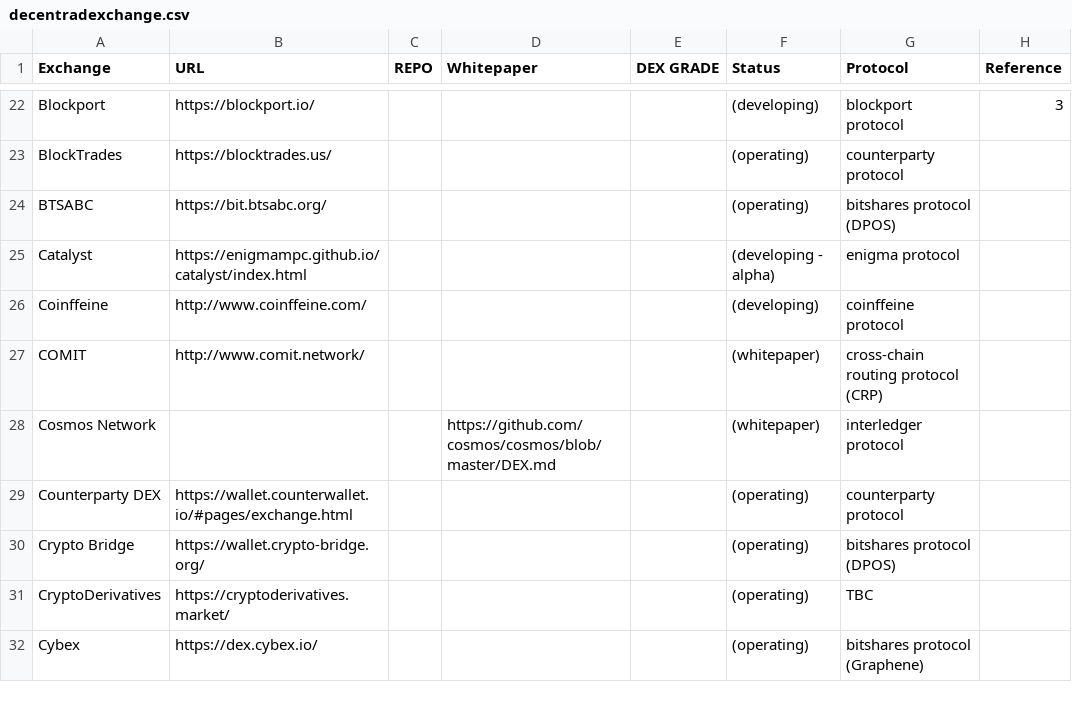
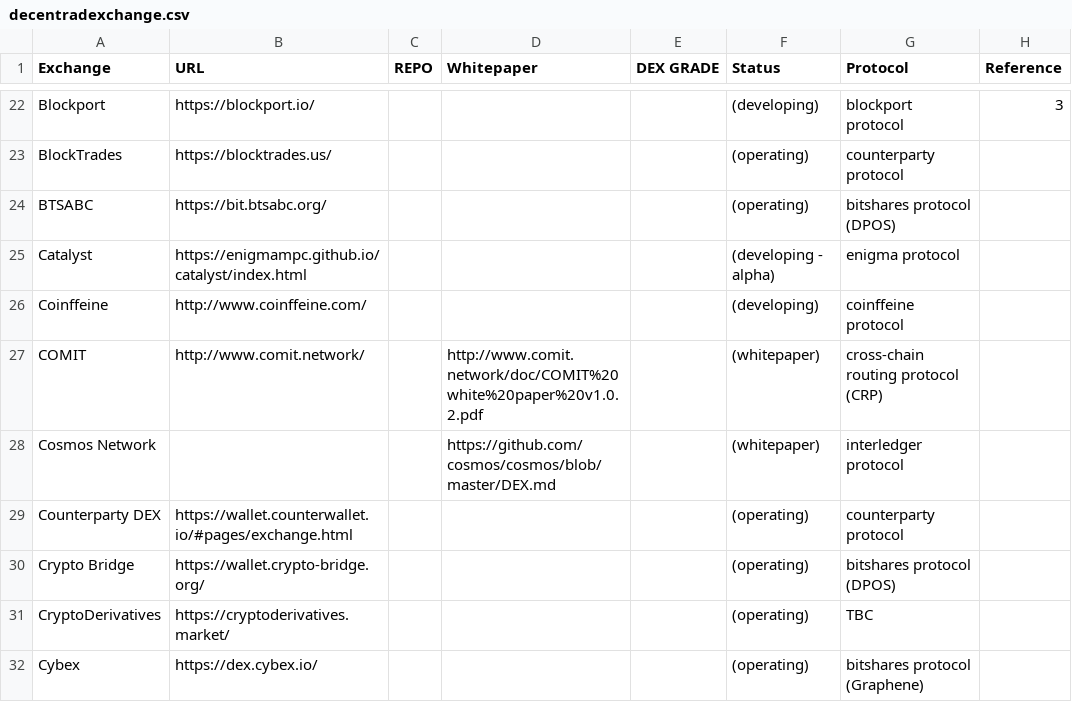
Before and after one commit to eliooses/BTCards, a CSV file: decentradexchange.csv, drawn as a sheet; only a part is shown, gaps mark what is left out.

Commit message:
comit UPDATED

```diff
--- a/decentradexchange.csv
+++ b/decentradexchange.csv
@@ -26,3 +26,3 @@ Catalyst, https://enigmampc.github.io/catalyst/index.html, , , , (developing - a
 Coinffeine, http://www.coinffeine.com/, , , , (developing), coinffeine protocol,
-COMIT, http://www.comit.network/, , , , (whitepaper), cross-chain routing protocol (CRP),
+COMIT, http://www.comit.network/, , http://www.comit.network/doc/COMIT%20white%20paper%20v1.0.2.pdf, , (whitepaper), cross-chain routing protocol (CRP),
 Cosmos Network, , , https://github.com/cosmos/cosmos/blob/master/DEX.md, , (whitepaper), interledger protocol,
```
Also changed, not shown: 1 other file.
